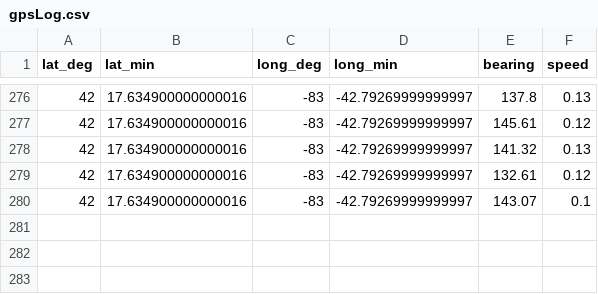
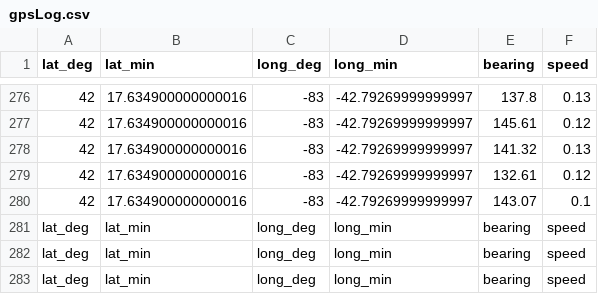
Before and after one commit to jamesjiang81/mrover-workspace, a CSV file: gpsLog.csv, drawn as a sheet; only a part is shown, gaps mark what is left out.

```diff
--- a/gpsLog.csv
+++ b/gpsLog.csv
@@ -280 +280,4 @@ lat_deg,lat_min,long_deg,long_min,bearing,speed
 42,17.634900000000016,-83,-42.79269999999997,143.07,0.1
+lat_deg,lat_min,long_deg,long_min,bearing,speed
+lat_deg,lat_min,long_deg,long_min,bearing,speed
+lat_deg,lat_min,long_deg,long_min,bearing,speed
```
Also changed, not shown: imuLog.csv, 7 other files.
